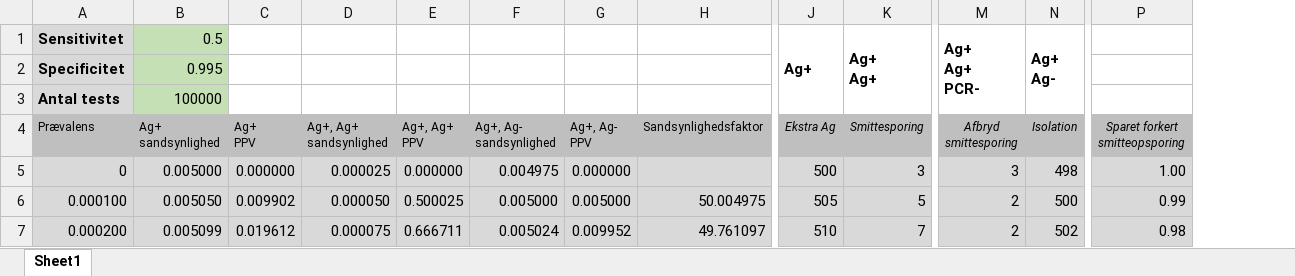
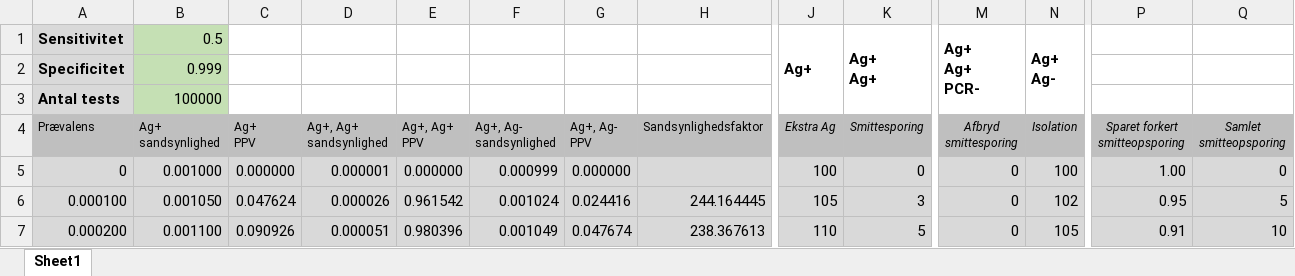
Before and after one commit to rasmuspedersen1992/rasmuspedersen1992.github.io, an Excel workbook: Interactive/DobbeltAntigentest/dobbelt_test.xlsx, sheet Sheet1, drawn as a sheet; only a part is shown, gaps mark what is left out; values as stored, in another font and other column widths than the file's, no borders; the diff covers the shown part only; the diff names each change by its address in the sheet, - before the commit and + after, or states it on an @@ line.

Commit message:
Changed excel file to have antal smitteopsporet

```diff
--- a/Interactive/DobbeltAntigentest/dobbelt_test.xlsx (sheet Sheet1)
+++ b/Interactive/DobbeltAntigentest/dobbelt_test.xlsx (sheet Sheet1)
+column Q (Samlet smitteopsporing), rows 5-7: 0 | 5 | 10
-B2 (Ag+ sandsynlighed): 0.995
+B2 (Ag+ sandsynlighed): 0.999
-B5 (Ag+ sandsynlighed): 0.005000
+B5 (Ag+ sandsynlighed): 0.001000
-D5 (Ag+, Ag+ sandsynlighed): 0.000025
+D5 (Ag+, Ag+ sandsynlighed): 0.000001
-F5 (Ag+, Ag- sandsynlighed): 0.004975
+F5 (Ag+, Ag- sandsynlighed): 0.000999
-J5 (Ekstra Ag): 500
+J5 (Ekstra Ag): 100
-K5 (Smittesporing): 3
+K5 (Smittesporing): 0
-M5 (Afbryd smittesporing): 3
+M5 (Afbryd smittesporing): 0
-N5 (Isolation): 498
+N5 (Isolation): 100
-B6 (Ag+ sandsynlighed): 0.005050
+B6 (Ag+ sandsynlighed): 0.001050
-C6 (Ag+ PPV): 0.009902
+C6 (Ag+ PPV): 0.047624
-D6 (Ag+, Ag+ sandsynlighed): 0.000050
+D6 (Ag+, Ag+ sandsynlighed): 0.000026
-E6 (Ag+, Ag+ PPV): 0.500025
+E6 (Ag+, Ag+ PPV): 0.961542
-F6 (Ag+, Ag- sandsynlighed): 0.005000
+F6 (Ag+, Ag- sandsynlighed): 0.001024
-G6 (Ag+, Ag- PPV): 0.005000
+G6 (Ag+, Ag- PPV): 0.024416
-H6 (Sandsynlighedsfaktor): 50.004975
+H6 (Sandsynlighedsfaktor): 244.164445
-J6 (Ekstra Ag): 505
+J6 (Ekstra Ag): 105
-K6 (Smittesporing): 5
+K6 (Smittesporing): 3
-M6:M7 (Afbryd smittesporing): 2
+M6:M7 (Afbryd smittesporing): 0
-N6 (Isolation): 500
+N6 (Isolation): 102
-P6 (Sparet forkert smitteopsporing): 0.99
+P6 (Sparet forkert smitteopsporing): 0.95
-B7 (Ag+ sandsynlighed): 0.005099
+B7 (Ag+ sandsynlighed): 0.001100
-C7 (Ag+ PPV): 0.019612
+C7 (Ag+ PPV): 0.090926
-D7 (Ag+, Ag+ sandsynlighed): 0.000075
+D7 (Ag+, Ag+ sandsynlighed): 0.000051
-E7 (Ag+, Ag+ PPV): 0.666711
+E7 (Ag+, Ag+ PPV): 0.980396
-F7 (Ag+, Ag- sandsynlighed): 0.005024
+F7 (Ag+, Ag- sandsynlighed): 0.001049
-G7 (Ag+, Ag- PPV): 0.009952
+G7 (Ag+, Ag- PPV): 0.047674
-H7 (Sandsynlighedsfaktor): 49.761097
+H7 (Sandsynlighedsfaktor): 238.367613
-J7 (Ekstra Ag): 510
+J7 (Ekstra Ag): 110
-K7 (Smittesporing): 7
+K7 (Smittesporing): 5
-N7 (Isolation): 502
+N7 (Isolation): 105
-P7 (Sparet forkert smitteopsporing): 0.98
+P7 (Sparet forkert smitteopsporing): 0.91
```
Also changed, not shown: 1182 edited cells elsewhere in this sheet.
